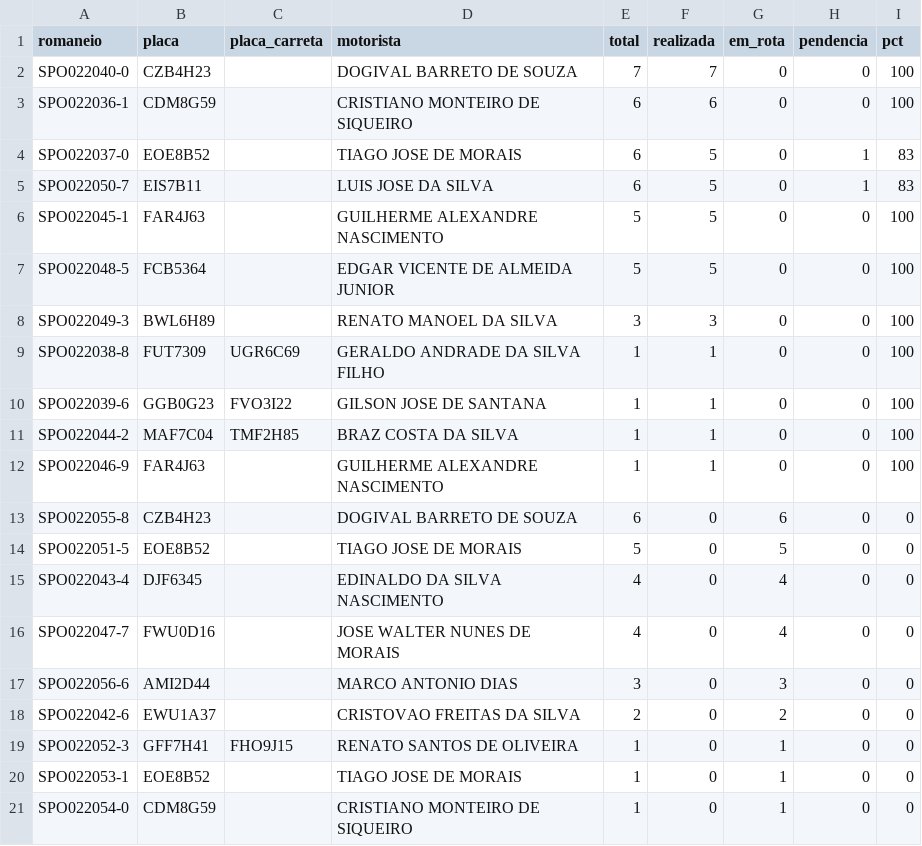
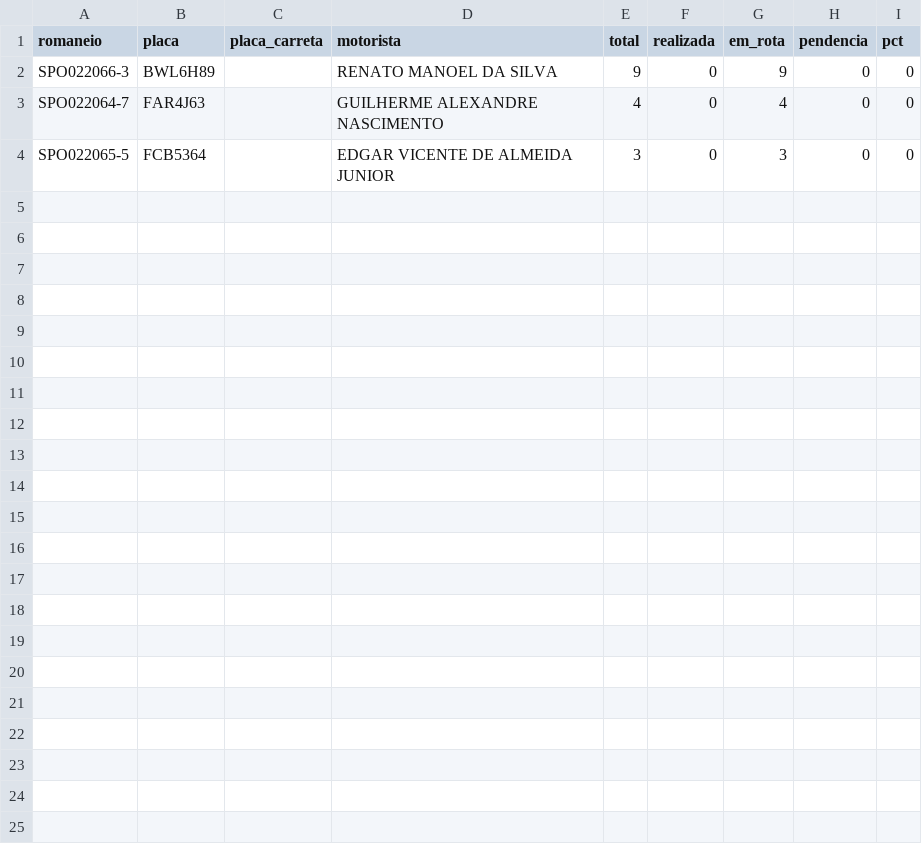
Before and after one commit to binhotransportes15/coletas-ace, a CSV file: dashboard/data/romaneios_36.csv, drawn as a sheet.

```diff
--- a/dashboard/data/romaneios_36.csv
+++ b/dashboard/data/romaneios_36.csv
@@ -1,21 +1,4 @@
 romaneio,placa,placa_carreta,motorista,total,realizada,em_rota,pendencia,pct
-SPO022040-0,CZB4H23,,DOGIVAL BARRETO DE SOUZA,7,7,0,0,100
-SPO022036-1,CDM8G59,,CRISTIANO MONTEIRO DE SIQUEIRO,6,6,0,0,100
-SPO022037-0,EOE8B52,,TIAGO JOSE DE MORAIS,6,5,0,1,83
-SPO022050-7,EIS7B11,,LUIS JOSE DA SILVA,6,5,0,1,83
-SPO022045-1,FAR4J63,,GUILHERME ALEXANDRE NASCIMENTO,5,5,0,0,100
-SPO022048-5,FCB5364,,EDGAR VICENTE DE ALMEIDA JUNIOR,5,5,0,0,100
-SPO022049-3,BWL6H89,,RENATO MANOEL DA SILVA,3,3,0,0,100
-SPO022038-8,FUT7309,UGR6C69,GERALDO ANDRADE DA SILVA FILHO,1,1,0,0,100
-SPO022039-6,GGB0G23,FVO3I22,GILSON JOSE DE SANTANA,1,1,0,0,100
-SPO022044-2,MAF7C04,TMF2H85,BRAZ COSTA DA SILVA,1,1,0,0,100
-SPO022046-9,FAR4J63,,GUILHERME ALEXANDRE NASCIMENTO,1,1,0,0,100
-SPO022055-8,CZB4H23,,DOGIVAL BARRETO DE SOUZA,6,0,6,0,0
-SPO022051-5,EOE8B52,,TIAGO JOSE DE MORAIS,5,0,5,0,0
-SPO022043-4,DJF6345,,EDINALDO DA SILVA NASCIMENTO,4,0,4,0,0
-SPO022047-7,FWU0D16,,JOSE WALTER NUNES DE MORAIS,4,0,4,0,0
-SPO022056-6,AMI2D44,,MARCO ANTONIO DIAS,3,0,3,0,0
-SPO022042-6,EWU1A37,,CRISTOVAO FREITAS DA SILVA,2,0,2,0,0
-SPO022052-3,GFF7H41,FHO9J15,RENATO SANTOS DE OLIVEIRA,1,0,1,0,0
-SPO022053-1,EOE8B52,,TIAGO JOSE DE MORAIS,1,0,1,0,0
-SPO022054-0,CDM8G59,,CRISTIANO MONTEIRO DE SIQUEIRO,1,0,1,0,0
+SPO022066-3,BWL6H89,,RENATO MANOEL DA SILVA,9,0,9,0,0
+SPO022064-7,FAR4J63,,GUILHERME ALEXANDRE NASCIMENTO,4,0,4,0,0
+SPO022065-5,FCB5364,,EDGAR VICENTE DE ALMEIDA JUNIOR,3,0,3,0,0
```
Also changed, not shown: dashboard/data/coletas.csv, dashboard/data/coletas_103.csv, 5 other files.
